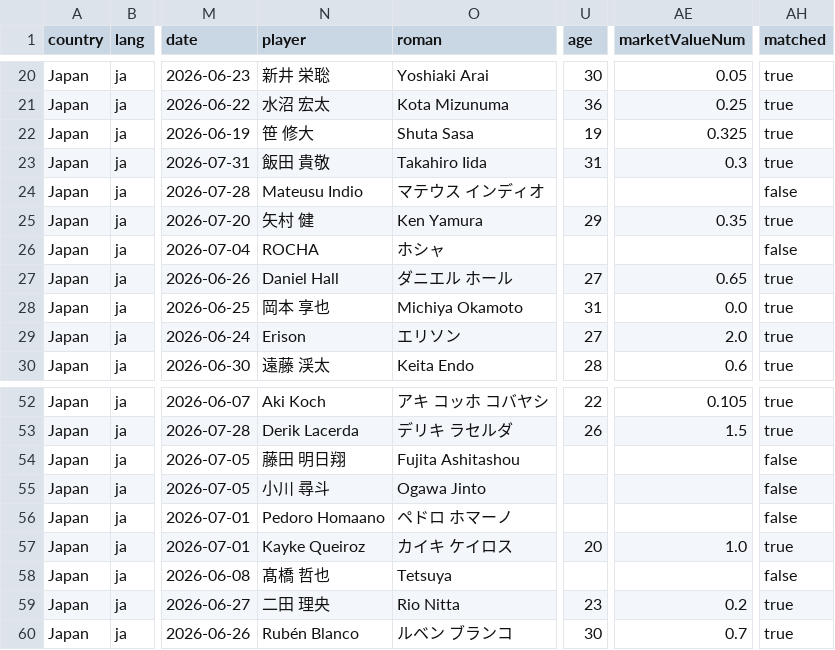
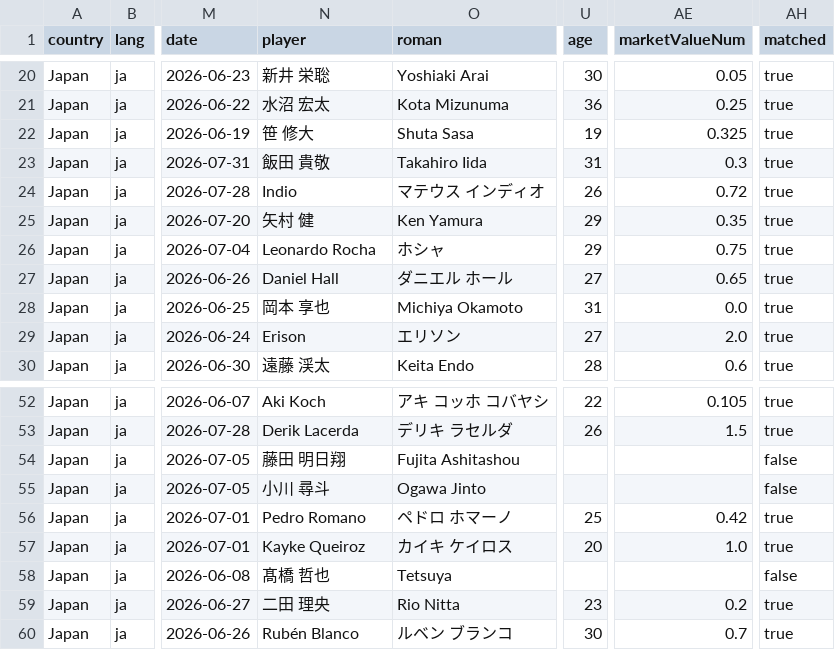
Before and after one commit to FreiheitLee1912/Soccer, a CSV file: japan-transfers.csv, drawn as a sheet; only a part is shown, gaps mark what is left out; the diff names each change by its address in the sheet, - before the commit and + after, or states it on an @@ line.

```diff
--- a/japan-transfers.csv
+++ b/japan-transfers.csv
-N24 (player): Mateusu Indio
+N24 (player): Indio
-U24 (age): (empty)
+U24 (age): 26
-AE24 (marketValueNum): (empty)
+AE24 (marketValueNum): 0.72
-AH24 (matched): false
+AH24 (matched): true
-N26 (player): ROCHA
+N26 (player): Leonardo Rocha
-U26 (age): (empty)
+U26 (age): 29
-AE26 (marketValueNum): (empty)
+AE26 (marketValueNum): 0.75
-AH26 (matched): false
+AH26 (matched): true
-N56 (player): Pedoro Homaano
+N56 (player): Pedro Romano
-U56 (age): (empty)
+U56 (age): 25
-AE56 (marketValueNum): (empty)
+AE56 (marketValueNum): 0.42
-AH56 (matched): false
+AH56 (matched): true
```
Also changed, not shown: 2 other files.
